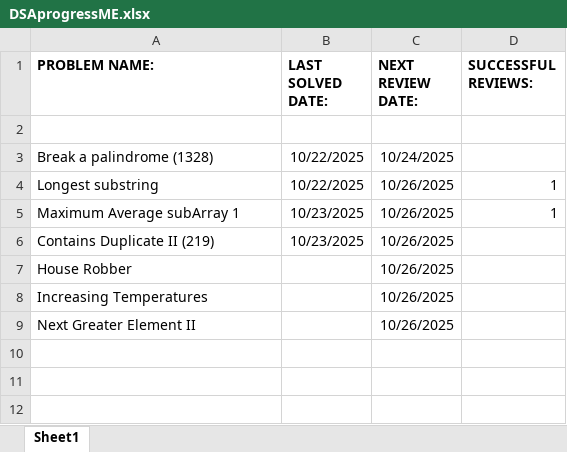
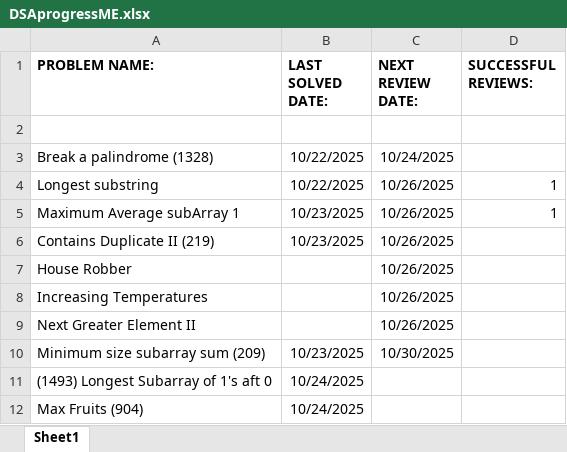
Before and after one commit to codesbysaravana/LeetCode, an Excel workbook: DSAprogressME.xlsx, sheet Sheet1, drawn as a sheet; values as stored, in another font and other column widths than the file's, no borders; the diff names each change by its address in the sheet, - before the commit and + after, or states it on an @@ line.

```diff
--- a/DSAprogressME.xlsx (sheet Sheet1)
+++ b/DSAprogressME.xlsx (sheet Sheet1)
+row 10: Minimum size subarray sum (209) | 10/23/2025 | 10/30/2025
+row 11: (1493) Longest Subarray of 1's aft 0 | 10/24/2025
+row 12: Max Fruits (904) | 10/24/2025
```
Also changed, not shown: 4 other files.
